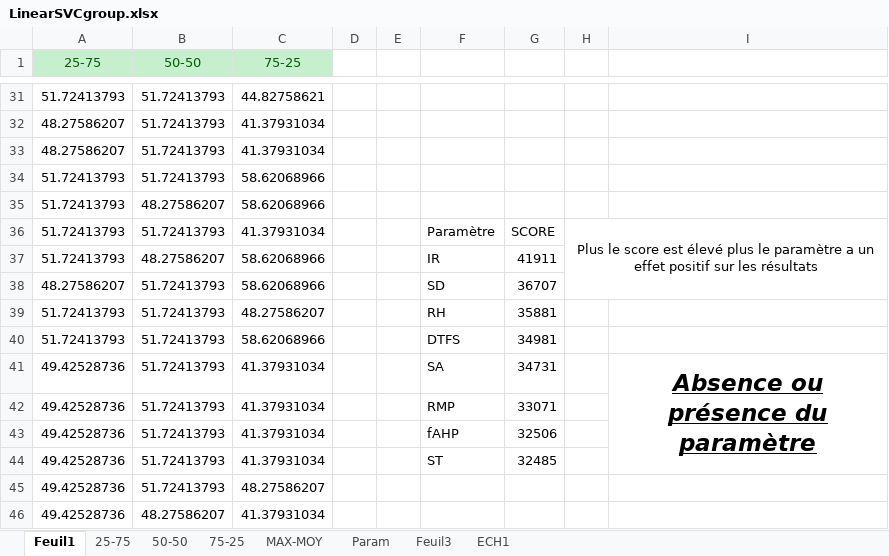
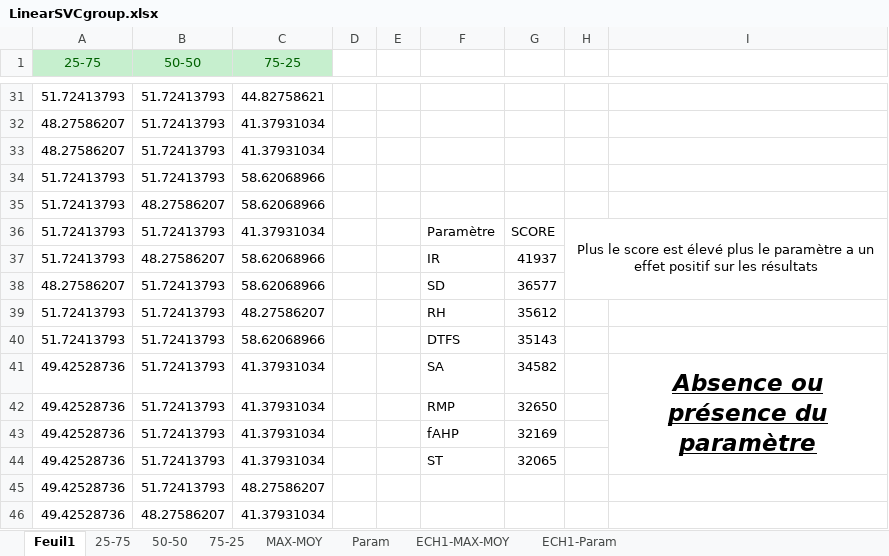
Before and after one commit to 0AlphaZero0/NAC-Neuron-Automatic-Classification, an Excel workbook: Arthur/Analyse/LinearSVC/LinearSVCgroup.xlsx, sheet Feuil1, drawn as a sheet; only a part is shown, gaps mark what is left out; values as stored, in another font and other column widths than the file's, no borders; charts and pictures and conditional formats and table styles not drawn; the diff names each change by its address in the sheet, - before the commit and + after, or states it on an @@ line.

```diff
--- a/Arthur/Analyse/LinearSVC/LinearSVCgroup.xlsx (sheet Feuil1)
+++ b/Arthur/Analyse/LinearSVC/LinearSVCgroup.xlsx (sheet Feuil1)
-sheet tab: Feuil3
-sheet tab: ECH1
+sheet tab: ECH1-MAX-MOY
+sheet tab: ECH1-Param
-G37: 41911
+G37: 41937
-G38: 36707
+G38: 36577
-G39: 35881
+G39: 35612
-G40: 34981
+G40: 35143
-G41: 34731
+G41: 34582
-G42: 33071
+G42: 32650
-G43: 32506
+G43: 32169
-G44: 32485
+G44: 32065
```
Also changed, not shown: sheet Param, sheet MAX-MOY, charts or pictures.
